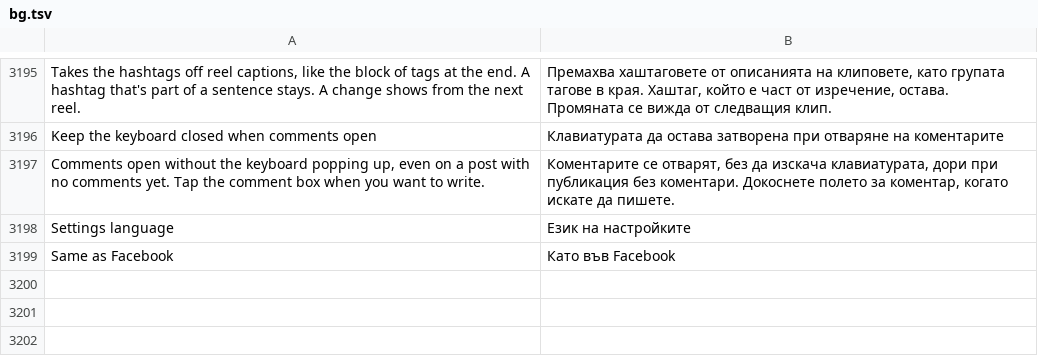
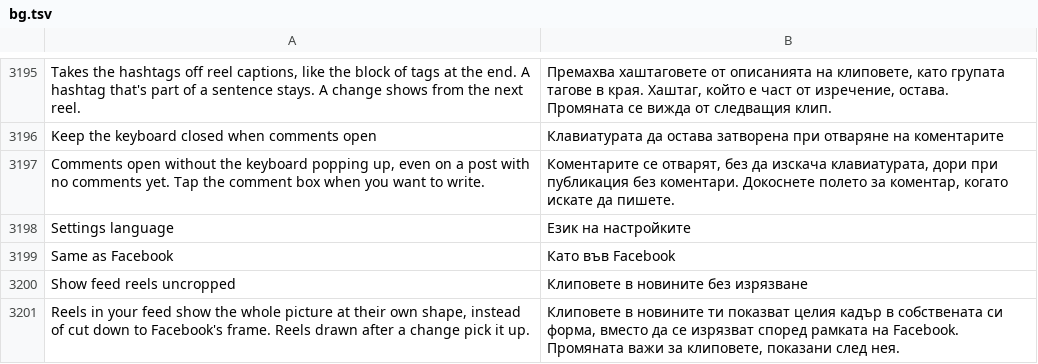
Before and after one commit to SysAdminDoc/HushFacebook, a TSV file: extensions/shared/library/src/main/l10n/bg.tsv, drawn as a sheet; only a part is shown, gaps mark what is left out.

```diff
--- a/extensions/shared/library/src/main/l10n/bg.tsv
+++ b/extensions/shared/library/src/main/l10n/bg.tsv
@@ -3199 +3199,3 @@ Settings language	Език на настройките
 Same as Facebook	Като във Facebook
+Show feed reels uncropped	Клиповете в новините без изрязване
+Reels in your feed show the whole picture at their own shape, instead of cut down to Facebook's frame. Reels drawn after a change pick it up.	Клиповете в новините ти показват целия кадър в собствената си форма, вместо да се изрязват според рамката на Facebook. Промяната важи за клиповете, показани след нея.
```
Also changed, not shown: extensions/shared/library/src/main/l10n/ar.tsv, extensions/shared/library/src/main/l10n/pt-rBR.tsv, 41 other files.
